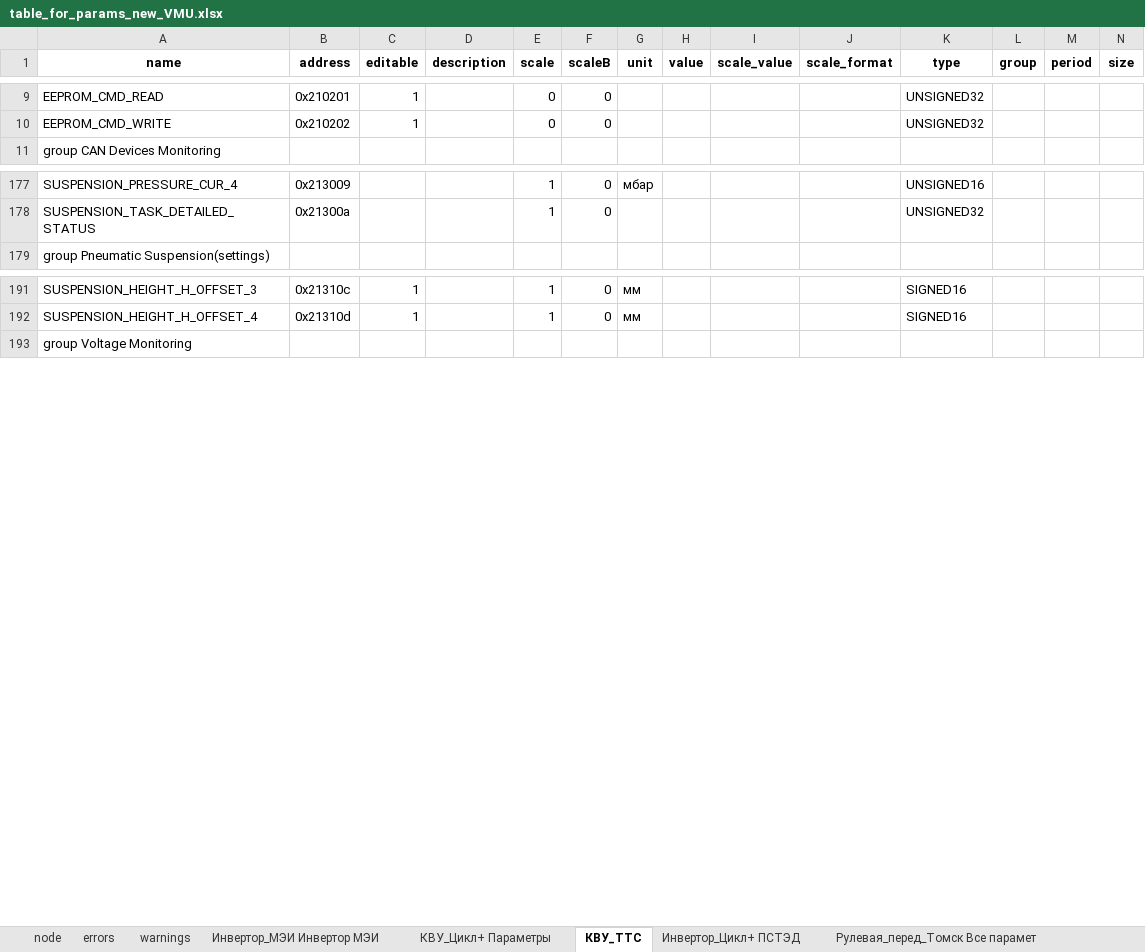
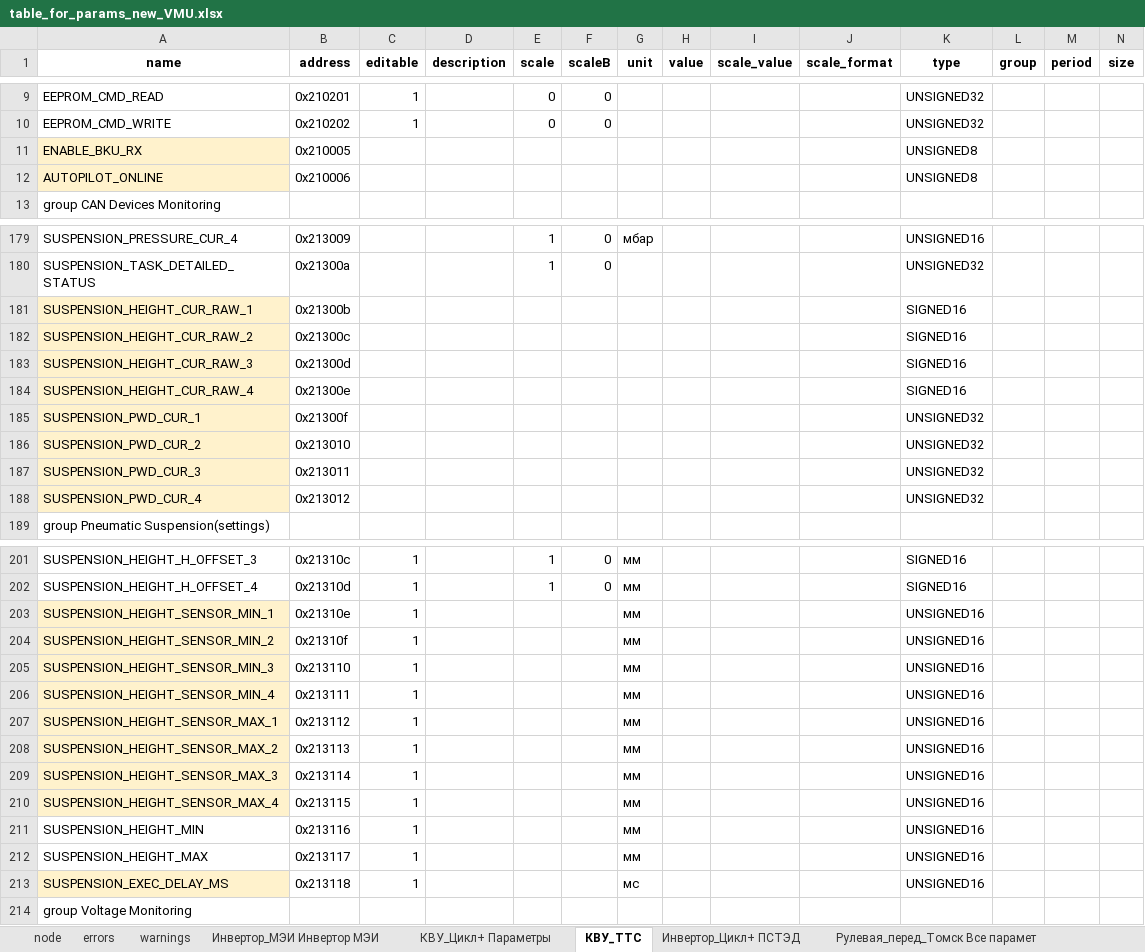
Before and after one commit to hochu-leto/EVIS, an Excel workbook: Tables/table_for_params_new_VMU.xlsx, sheet КВУ_ТТС, drawn as a sheet; only a part is shown, gaps mark what is left out; values as stored, in another font and other column widths than the file's, no borders; rows hold the shown columns only; the diff covers the shown part only; the diff names each change by its address in the sheet, - before the commit and + after, or states it on an @@ line.

```diff
--- a/Tables/table_for_params_new_VMU.xlsx (sheet КВУ_ТТС)
+++ b/Tables/table_for_params_new_VMU.xlsx (sheet КВУ_ТТС)
+row 11: ENABLE_BKU_RX | 0x210005 |  |  |  |  |  |  |  |  | UNSIGNED8
+row 12: AUTOPILOT_ONLINE | 0x210006 |  |  |  |  |  |  |  |  | UNSIGNED8
+row 181: SUSPENSION_HEIGHT_CUR_RAW_1 | 0x21300b |  |  |  |  |  |  |  |  | SIGNED16
+row 182: SUSPENSION_HEIGHT_CUR_RAW_2 | 0x21300c |  |  |  |  |  |  |  |  | SIGNED16
+row 183: SUSPENSION_HEIGHT_CUR_RAW_3 | 0x21300d |  |  |  |  |  |  |  |  | SIGNED16
+row 184: SUSPENSION_HEIGHT_CUR_RAW_4 | 0x21300e |  |  |  |  |  |  |  |  | SIGNED16
+row 185: SUSPENSION_PWD_CUR_1 | 0x21300f |  |  |  |  |  |  |  |  | UNSIGNED32
+row 186: SUSPENSION_PWD_CUR_2 | 0x213010 |  |  |  |  |  |  |  |  | UNSIGNED32
+row 187: SUSPENSION_PWD_CUR_3 | 0x213011 |  |  |  |  |  |  |  |  | UNSIGNED32
+row 188: SUSPENSION_PWD_CUR_4 | 0x213012 |  |  |  |  |  |  |  |  | UNSIGNED32
+row 203: SUSPENSION_HEIGHT_SENSOR_MIN_1 | 0x21310e | 1 |  |  |  | мм |  |  |  | UNSIGNED16
+row 204: SUSPENSION_HEIGHT_SENSOR_MIN_2 | 0x21310f | 1 |  |  |  | мм |  |  |  | UNSIGNED16
+row 205: SUSPENSION_HEIGHT_SENSOR_MIN_3 | 0x213110 | 1 |  |  |  | мм |  |  |  | UNSIGNED16
+row 206: SUSPENSION_HEIGHT_SENSOR_MIN_4 | 0x213111 | 1 |  |  |  | мм |  |  |  | UNSIGNED16
+row 207: SUSPENSION_HEIGHT_SENSOR_MAX_1 | 0x213112 | 1 |  |  |  | мм |  |  |  | UNSIGNED16
+row 208: SUSPENSION_HEIGHT_SENSOR_MAX_2 | 0x213113 | 1 |  |  |  | мм |  |  |  | UNSIGNED16
+row 209: SUSPENSION_HEIGHT_SENSOR_MAX_3 | 0x213114 | 1 |  |  |  | мм |  |  |  | UNSIGNED16
+row 210: SUSPENSION_HEIGHT_SENSOR_MAX_4 | 0x213115 | 1 |  |  |  | мм |  |  |  | UNSIGNED16
+row 211: SUSPENSION_HEIGHT_MIN | 0x213116 | 1 |  |  |  | мм |  |  |  | UNSIGNED16
+row 212: SUSPENSION_HEIGHT_MAX | 0x213117 | 1 |  |  |  | мм |  |  |  | UNSIGNED16
+row 213: SUSPENSION_EXEC_DELAY_MS | 0x213118 | 1 |  |  |  | мс |  |  |  | UNSIGNED16
```
Also changed, not shown: 40 added rows and cell formats elsewhere in this sheet, sheet warnings, sheet errors, Tables/VMU TTC address.xlsx, 5 other files.
